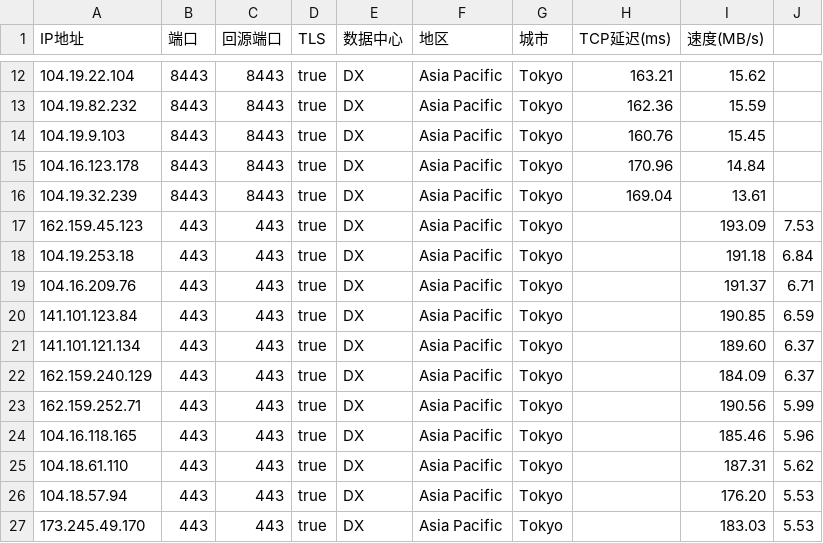
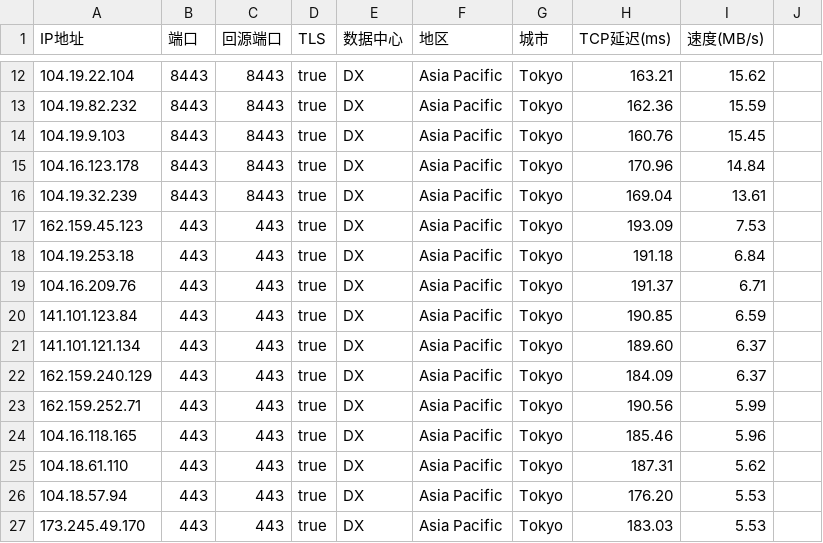
Before and after one commit to dsddr02/test, a CSV file: dianxin.csv, drawn as a sheet; only a part is shown, gaps mark what is left out; the diff covers the shown part only.

Commit message:
Update dianxin.csv

```diff
--- a/dianxin.csv
+++ b/dianxin.csv
@@ -16,12 +16,12 @@ IP地址,端口,回源端口,TLS,数据中心,地区,城市,TCP延迟(ms),速度
 104.19.32.239,8443,8443,true,DX,Asia Pacific,Tokyo,169.04,13.61
-162.159.45.123,443,443,true,DX,Asia Pacific,Tokyo,,193.09,7.53
-104.19.253.18,443,443,true,DX,Asia Pacific,Tokyo,,191.18,6.84
-104.16.209.76,443,443,true,DX,Asia Pacific,Tokyo,,191.37,6.71
-141.101.123.84,443,443,true,DX,Asia Pacific,Tokyo,,190.85,6.59
-141.101.121.134,443,443,true,DX,Asia Pacific,Tokyo,,189.60,6.37
-162.159.240.129,443,443,true,DX,Asia Pacific,Tokyo,,184.09,6.37
-162.159.252.71,443,443,true,DX,Asia Pacific,Tokyo,,190.56,5.99
-104.16.118.165,443,443,true,DX,Asia Pacific,Tokyo,,185.46,5.96
-104.18.61.110,443,443,true,DX,Asia Pacific,Tokyo,,187.31,5.62
-104.18.57.94,443,443,true,DX,Asia Pacific,Tokyo,,176.20,5.53
-173.245.49.170,443,443,true,DX,Asia Pacific,Tokyo,,183.03,5.53
+162.159.45.123,443,443,true,DX,Asia Pacific,Tokyo,193.09,7.53
+104.19.253.18,443,443,true,DX,Asia Pacific,Tokyo,191.18,6.84
+104.16.209.76,443,443,true,DX,Asia Pacific,Tokyo,191.37,6.71
+141.101.123.84,443,443,true,DX,Asia Pacific,Tokyo,190.85,6.59
+141.101.121.134,443,443,true,DX,Asia Pacific,Tokyo,189.60,6.37
+162.159.240.129,443,443,true,DX,Asia Pacific,Tokyo,184.09,6.37
+162.159.252.71,443,443,true,DX,Asia Pacific,Tokyo,190.56,5.99
+104.16.118.165,443,443,true,DX,Asia Pacific,Tokyo,185.46,5.96
+104.18.61.110,443,443,true,DX,Asia Pacific,Tokyo,187.31,5.62
+104.18.57.94,443,443,true,DX,Asia Pacific,Tokyo,176.20,5.53
+173.245.49.170,443,443,true,DX,Asia Pacific,Tokyo,183.03,5.53
```
Also changed, not shown: 27 edited cells elsewhere in this file.
